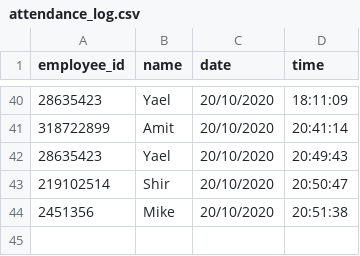
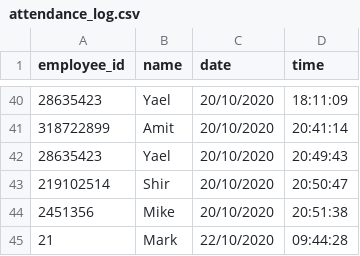
Before and after one commit to shushlav/Python, a CSV file: attendance_log.csv, drawn as a sheet; only a part is shown, gaps mark what is left out.

Commit message:
Add employee new input screen w\o functions

```diff
--- a/attendance_log.csv
+++ b/attendance_log.csv
@@ -44 +44,2 @@ employee_id,name,date,time
 2451356,Mike,20/10/2020,20:51:38
+21,Mark,22/10/2020,09:44:28
```
Also changed, not shown: employees.csv, 4 other files.
